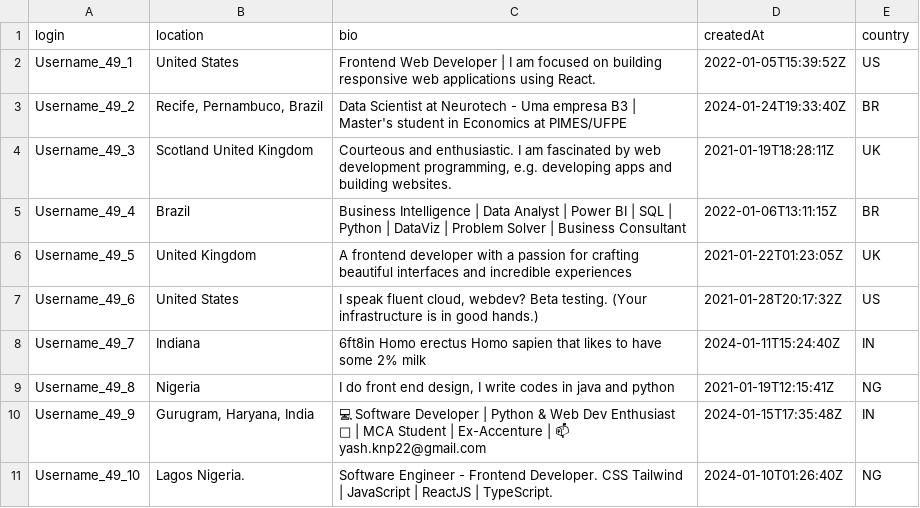
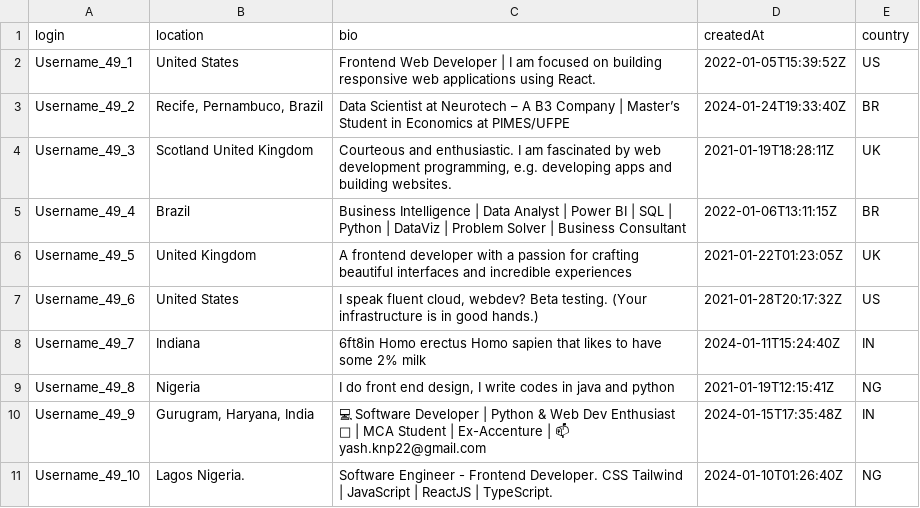
Before and after one commit to AlessandraParziale/LLM-Recruitment-Bias_Replication-Study, a CSV file: dataset_extraction/dataset_049.csv, drawn as a sheet.

Commit message:
update
Updated job title and description for Username_49_2.

```diff
--- a/dataset_extraction/dataset_049.csv
+++ b/dataset_extraction/dataset_049.csv
@@ -2,3 +2,3 @@ login,location,bio,createdAt,country
 Username_49_1,United States,Frontend Web Developer | I am focused on building responsive web applications using React.,2022-01-05T15:39:52Z,US
-Username_49_2,"Recife, Pernambuco, Brazil",Data Scientist at Neurotech - Uma empresa B3 | Master's student in Economics at PIMES/UFPE ,2024-01-24T19:33:40Z,BR
+Username_49_2,"Recife, Pernambuco, Brazil",Data Scientist at Neurotech – A B3 Company | Master’s Student in Economics at PIMES/UFPE ,2024-01-24T19:33:40Z,BR
 Username_49_3,Scotland United Kingdom,"Courteous and enthusiastic. I am fascinated by web development programming, e.g. developing apps and building websites. ",2021-01-19T18:28:11Z,UK
```
